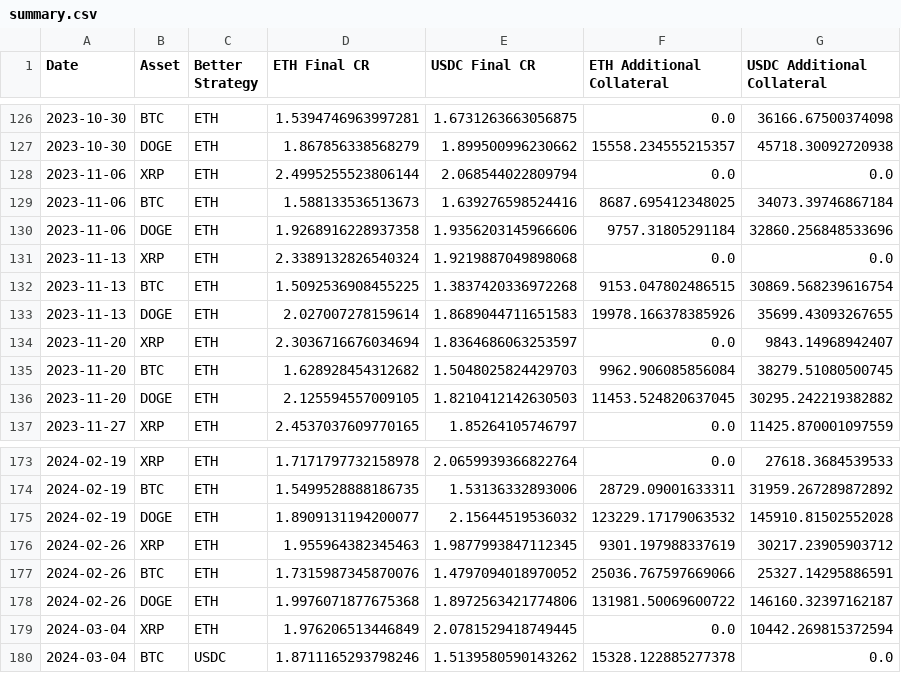
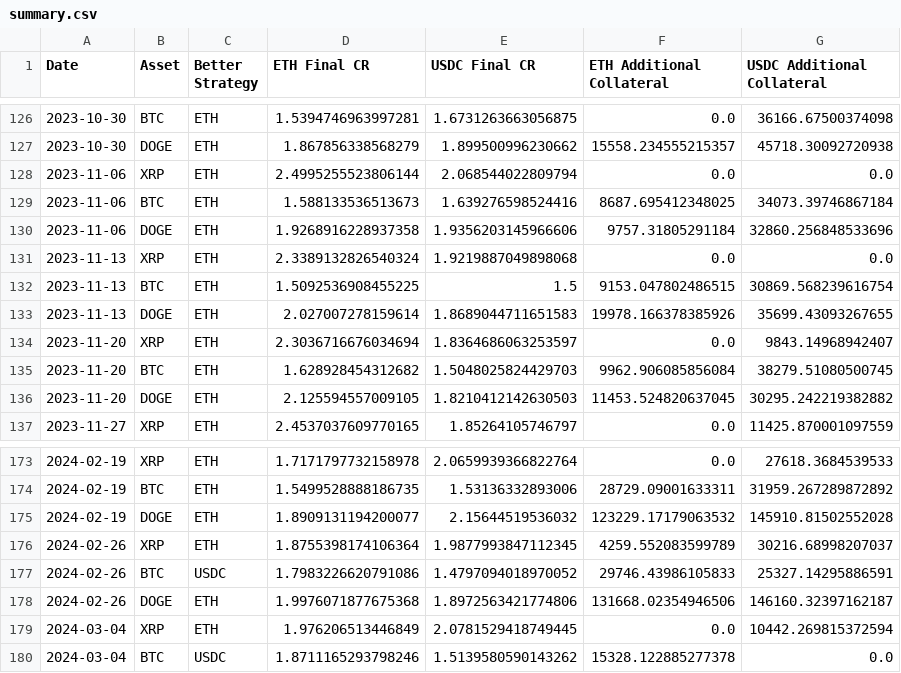
Before and after one commit to FlothToken/Flare_Agent_Collateral_Analysis, a CSV file: Vault Initiation Timing/summary.csv, drawn as a sheet; only a part is shown, gaps mark what is left out; the diff covers the shown part only.

```diff
--- a/Vault Initiation Timing/summary.csv
+++ b/Vault Initiation Timing/summary.csv
@@ -131,3 +131,3 @@ Date,Asset,Better Strategy,ETH Final CR,USDC Final CR,ETH Additional Collateral,
 2023-11-13,XRP,ETH,2.3389132826540324,1.9219887049898068,0.0,0.0
-2023-11-13,BTC,ETH,1.5092536908455225,1.3837420336972268,9153.047802486515,30869.568239616754
+2023-11-13,BTC,ETH,1.5092536908455225,1.5,9153.047802486515,30869.568239616754
 2023-11-13,DOGE,ETH,2.027007278159614,1.8689044711651583,19978.166378385926,35699.43093267655
@@ -175,5 +175,5 @@ Date,Asset,Better Strategy,ETH Final CR,USDC Final CR,ETH Additional Collateral,
 2024-02-19,DOGE,ETH,1.8909131194200077,2.15644519536032,123229.17179063532,145910.81502552028
-2024-02-26,XRP,ETH,1.955964382345463,1.9877993847112345,9301.197988337619,30217.23905903712
-2024-02-26,BTC,ETH,1.7315987345870076,1.4797094018970052,25036.767597669066,25327.14295886591
-2024-02-26,DOGE,ETH,1.9976071877675368,1.8972563421774806,131981.50069600722,146160.32397162187
+2024-02-26,XRP,ETH,1.8755398174106364,1.9877993847112345,4259.552083599789,30216.68998207037
+2024-02-26,BTC,USDC,1.7983226620791086,1.4797094018970052,29746.43986105833,25327.14295886591
+2024-02-26,DOGE,ETH,1.9976071877675368,1.8972563421774806,131668.02354946506,146160.32397162187
 2024-03-04,XRP,ETH,1.976206513446849,2.0781529418749445,0.0,10442.269815372594
```
Also changed, not shown: 22 edited cells elsewhere in this file, 7 other files.
